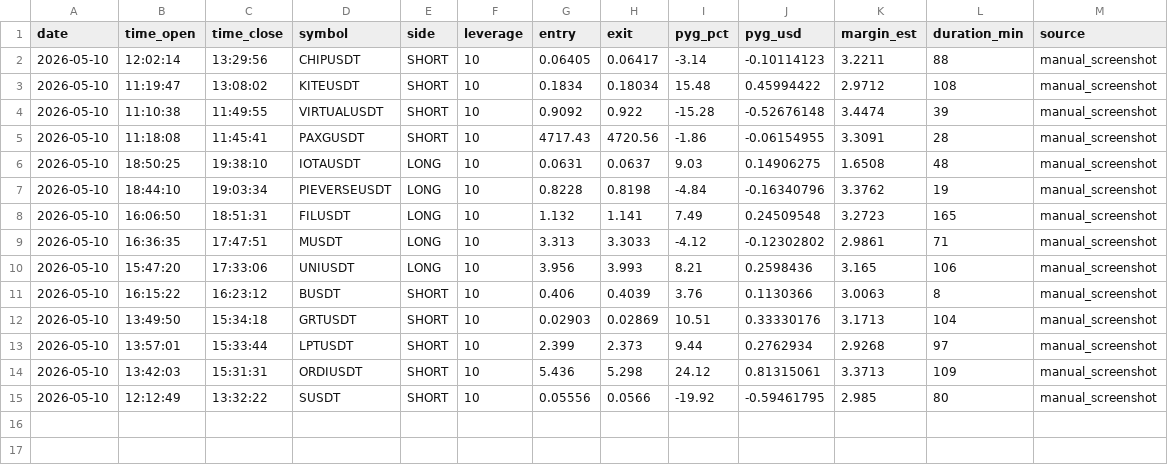
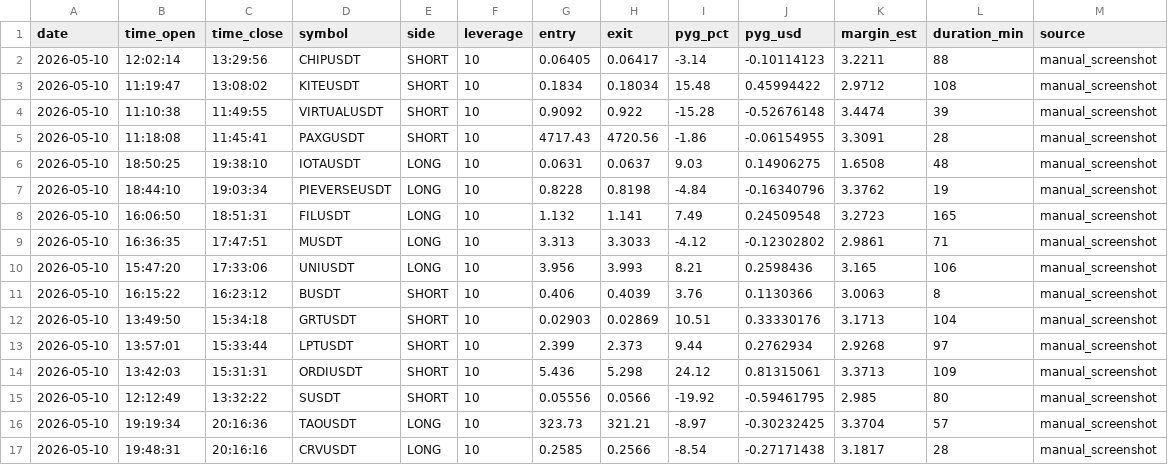
Before and after one commit to sasasamaes/wally-trader, a CSV file: memory/external_traders/dragno_ai.csv, drawn as a sheet.

Commit message:
data(dragno-track): +2 trades batch 2 (TAOUSDT, CRVUSDT) — bot SL gap widens to +130%

```diff
--- a/memory/external_traders/dragno_ai.csv
+++ b/memory/external_traders/dragno_ai.csv
@@ -15 +15,3 @@ date,time_open,time_close,symbol,side,leverage,entry,exit,pyg_pct,pyg_usd,margin
 2026-05-10,12:12:49,13:32:22,SUSDT,SHORT,10,0.05556,0.0566,-19.92,-0.59461795,2.985,80,manual_screenshot
+2026-05-10,19:19:34,20:16:36,TAOUSDT,LONG,10,323.73,321.21,-8.97,-0.30232425,3.3704,57,manual_screenshot
+2026-05-10,19:48:31,20:16:16,CRVUSDT,LONG,10,0.2585,0.2566,-8.54,-0.27171438,3.1817,28,manual_screenshot
```
Also changed, not shown: 1 other file.
